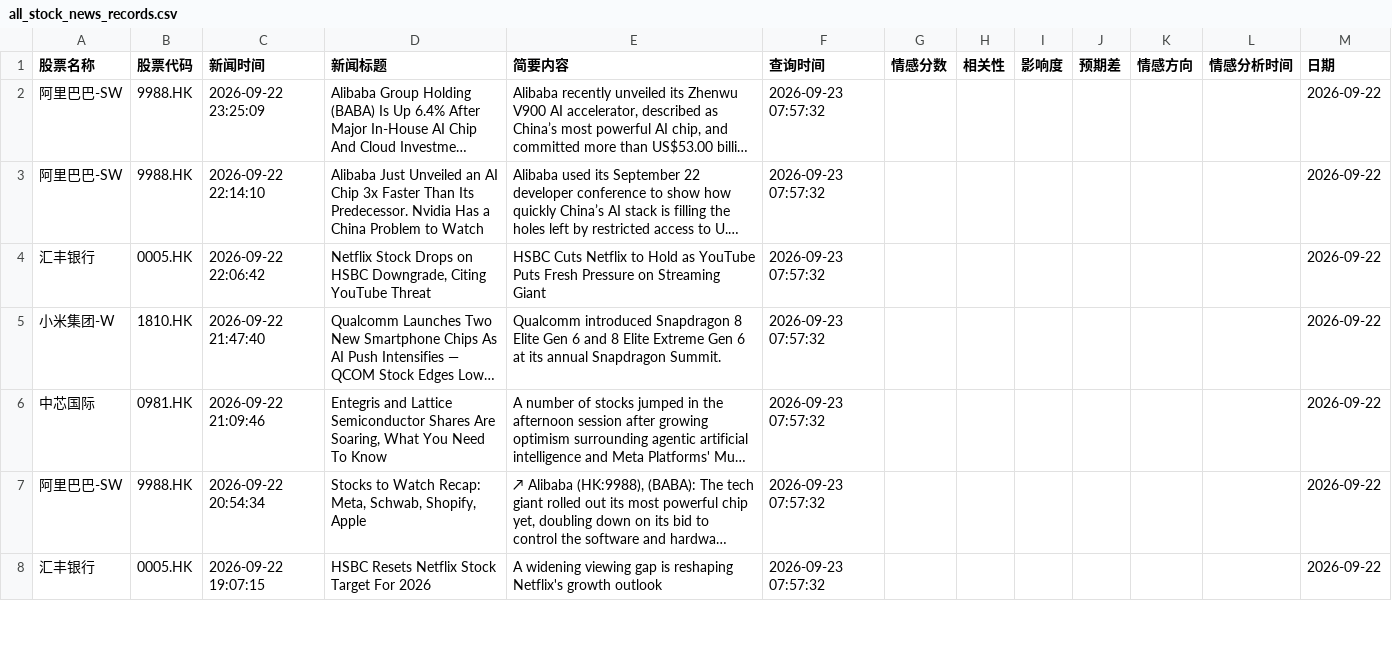
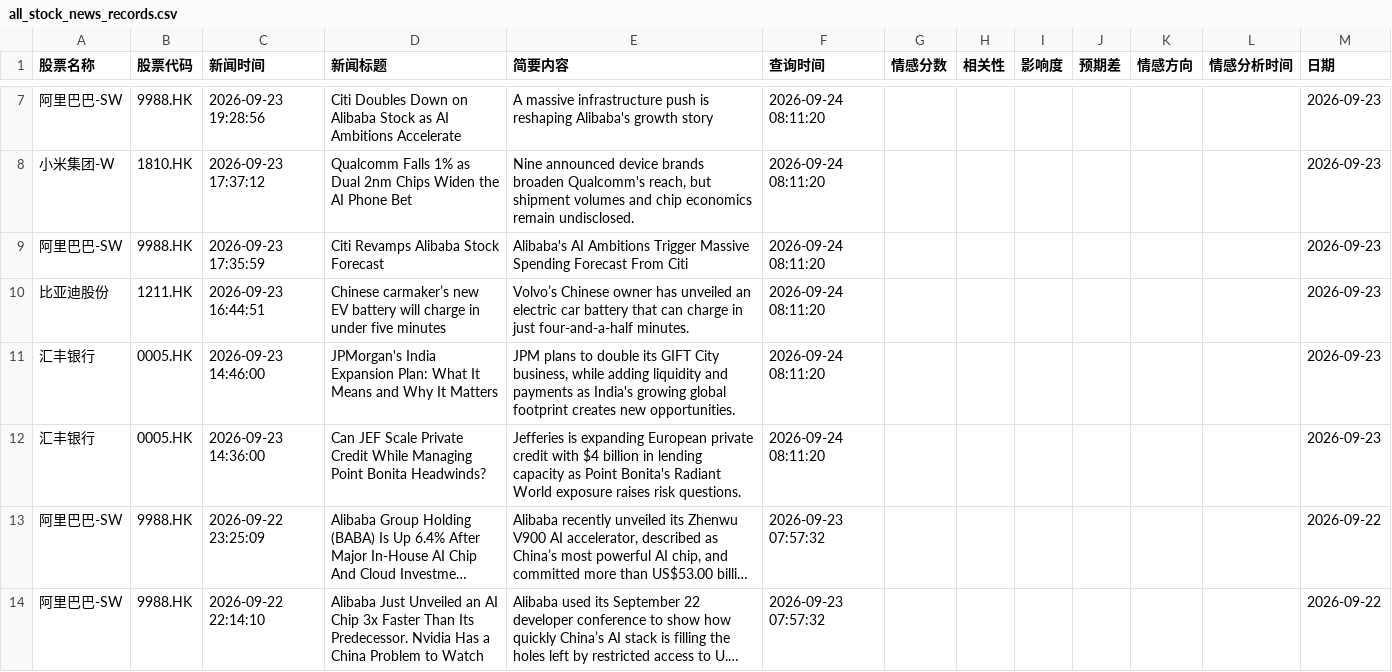
Before and after one commit to liux10288-glitch/fortune, a CSV file: data/all_stock_news_records.csv, drawn as a sheet; only a part is shown, gaps mark what is left out; the shorter side is filled out with more unchanged rows; long unchanged cells end in …; the diff covers the shown part only; the diff names each change by its address in the sheet, - before the commit and + after, or states it on an @@ line.

```diff
--- a/data/all_stock_news_records.csv
+++ b/data/all_stock_news_records.csv
+row 7: 阿里巴巴-SW | 9988.HK | 2026-09-23 19:28:56 | Citi Doubles Down on Alibaba Stock as AI Ambitions Accelerate | A massive infrastructure push is reshaping Alibaba's growth story | 2026-09-24 08:11:20 |  |  |  |  |  |  | 2026-09-23
+row 8: 小米集团-W | 1810.HK | 2026-09-23 17:37:12 | Qualcomm Falls 1% as Dual 2nm Chips Widen the AI Phone Bet | Nine announced device brands broaden Qualcomm's reach, but shipment volumes and chip economics remain undisclosed. | 2026-09-24 08:11:20 |  |  |  |  |  |  | 2026-09-23
+row 9: 阿里巴巴-SW | 9988.HK | 2026-09-23 17:35:59 | Citi Revamps Alibaba Stock Forecast | Alibaba's AI Ambitions Trigger Massive Spending Forecast From Citi | 2026-09-24 08:11:20 |  |  |  |  |  |  | 2026-09-23
+row 10: 比亚迪股份 | 1211.HK | 2026-09-23 16:44:51 | Chinese carmaker’s new EV battery will charge in under five minutes | Volvo’s Chinese owner has unveiled an electric car battery that can charge in just four-and-a-half minutes. | 2026-09-24 08:11:20 |  |  |  |  |  |  | 2026-09-23
+row 11: 汇丰银行 | 0005.HK | 2026-09-23 14:46:00 | JPMorgan's India Expansion Plan: What It Means and Why It Matters | JPM plans to double its GIFT City business, while adding liquidity and payments as India's growing global footprint creates new opportunities. | 2026-09-24 08:11:20 |  |  |  |  |  |  | 2026-09-23
+row 12: 汇丰银行 | 0005.HK | 2026-09-23 14:36:00 | Can JEF Scale Private Credit While Managing Point Bonita Headwinds? | Jefferies is expanding European private credit with $4 billion in lending capacity as Point Bonita's Radiant World exposure raises risk questions. | 2026-09-24 08:11:20 |  |  |  |  |  |  | 2026-09-23
```
Also changed, not shown: 6 added rows and 80 moved rows elsewhere in this file.
